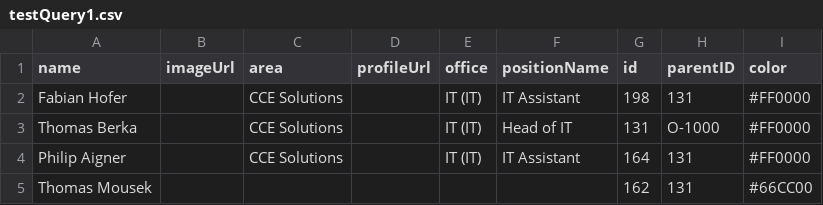
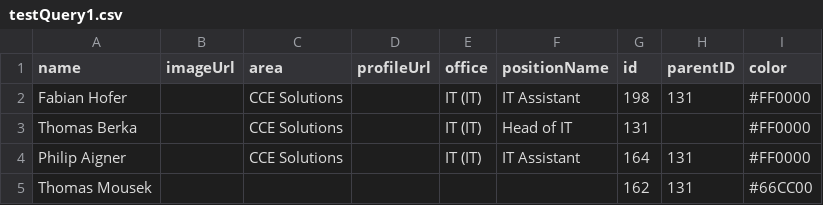
Before and after one commit to cceITDev/Organigramm, a CSV file: testQuery1.csv, drawn as a sheet.

Commit message:
Update testQuery1.csv

```diff
--- a/testQuery1.csv
+++ b/testQuery1.csv
@@ -2,3 +2,3 @@
 Fabian Hofer,,CCE Solutions,          ,IT (IT),IT Assistant,198,131,#FF0000
-Thomas Berka,,CCE Solutions,          ,IT (IT),Head of IT,131,O-1000,#FF0000
+Thomas Berka,,CCE Solutions,          ,IT (IT),Head of IT,131,,#FF0000
 Philip Aigner,,CCE Solutions,          ,IT (IT),IT Assistant,164,131,#FF0000
```
